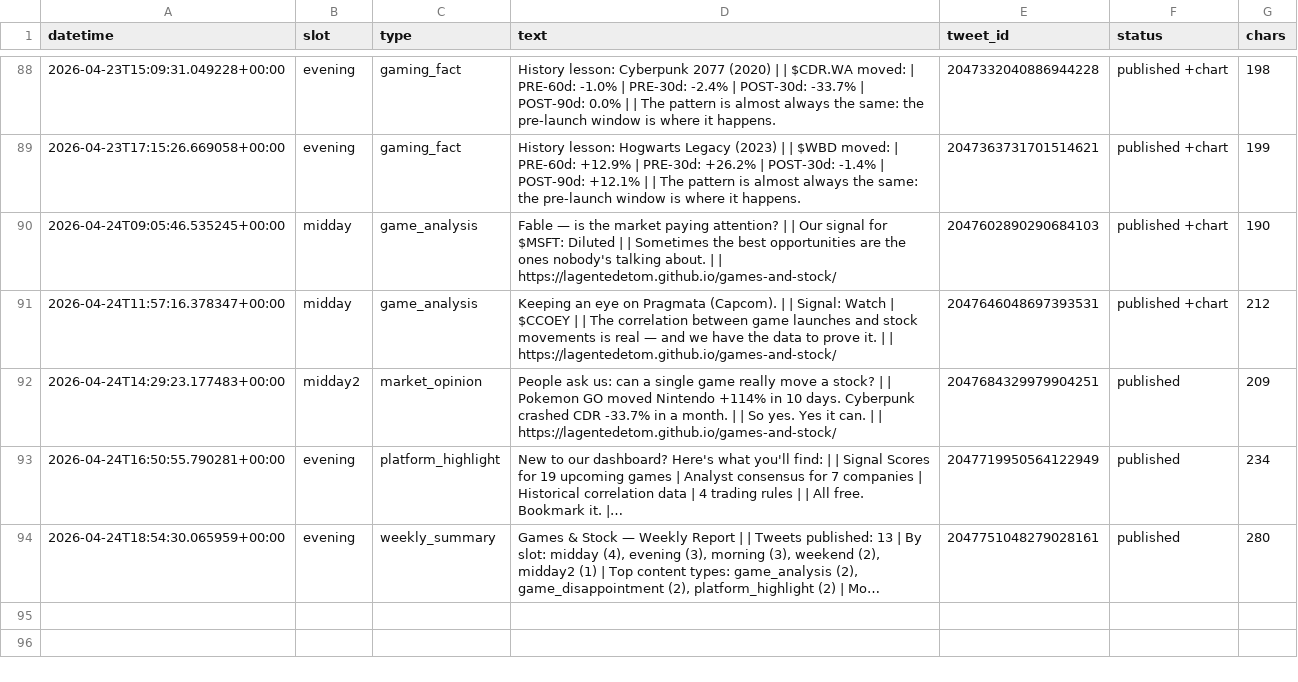
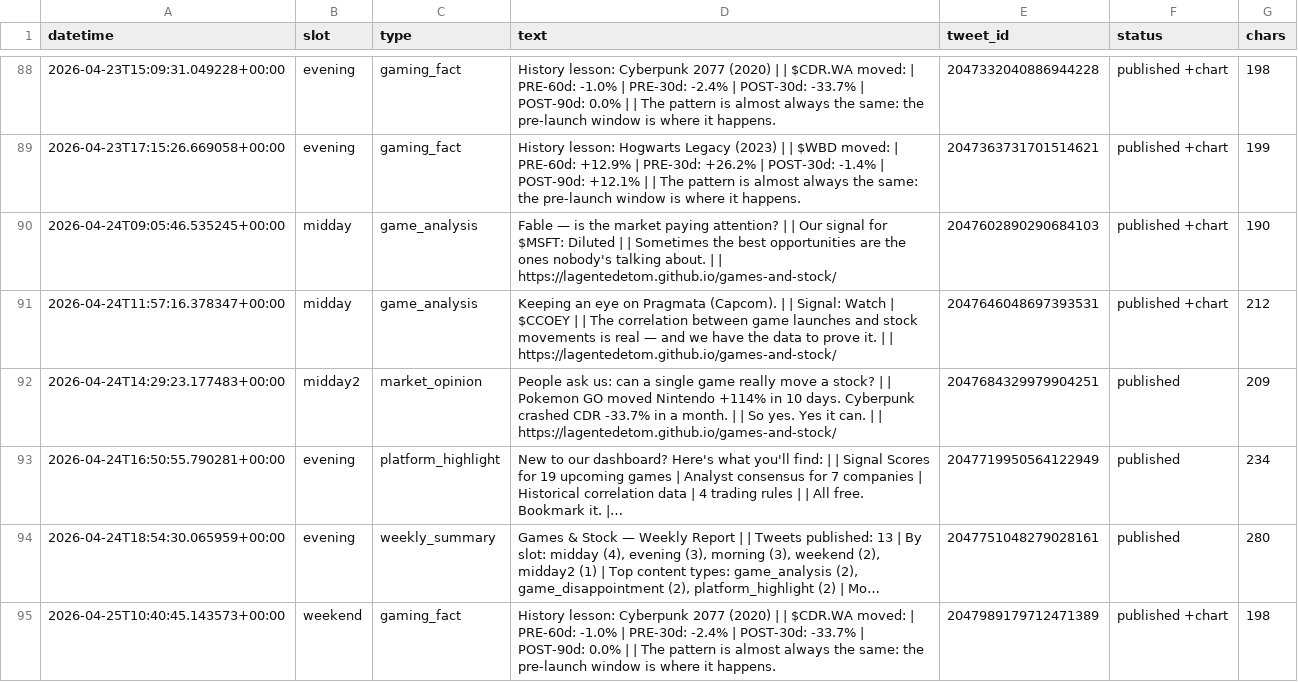
Before and after one commit to Lagentedetom/games-and-stock, a CSV file: data/tweets_log.csv, drawn as a sheet; only a part is shown, gaps mark what is left out; long unchanged cells end in …; the diff names each change by its address in the sheet, - before the commit and + after, or states it on an @@ line.

```diff
--- a/data/tweets_log.csv
+++ b/data/tweets_log.csv
+row 95: 2026-04-25T10:40:45.143573+00:00 | weekend | gaming_fact | History lesson: Cyberpunk 2077 (2020) | | $CDR.WA moved: | PRE-60d: -1.0% | PRE-30d: -2.4% | POST-30d: -33.7% | POST-90d: 0.0% | | The pattern is almost always the same: the pre-launch window is where it happens. | 2047989179712471389 | published +chart | 198
```
